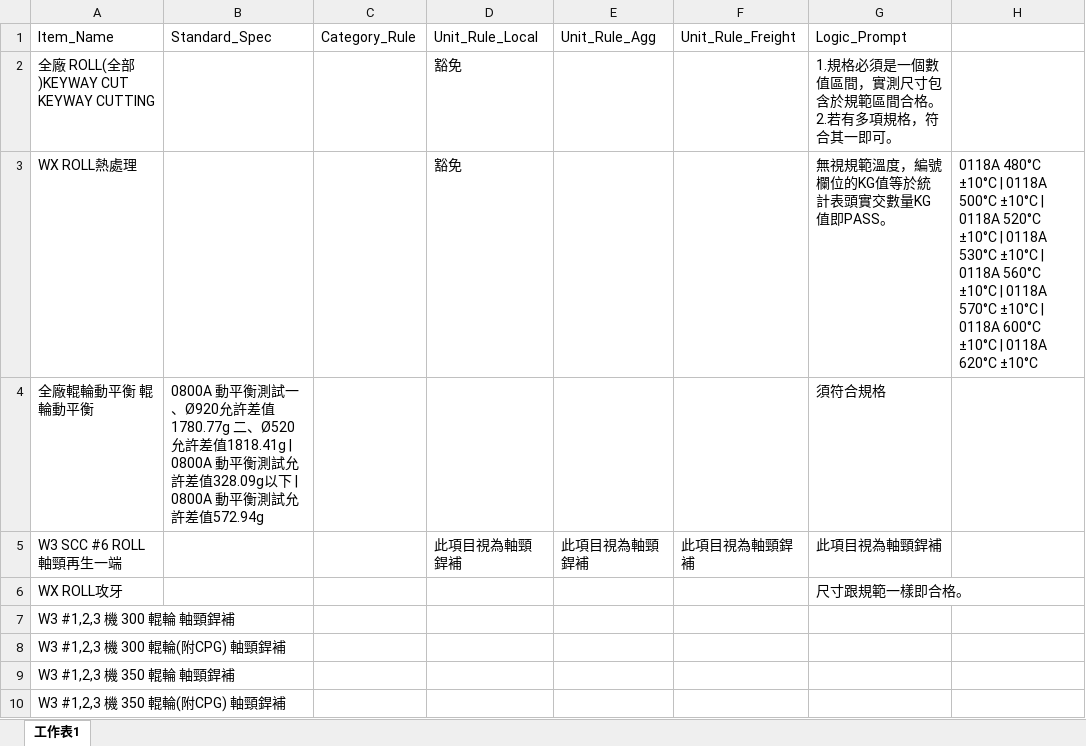
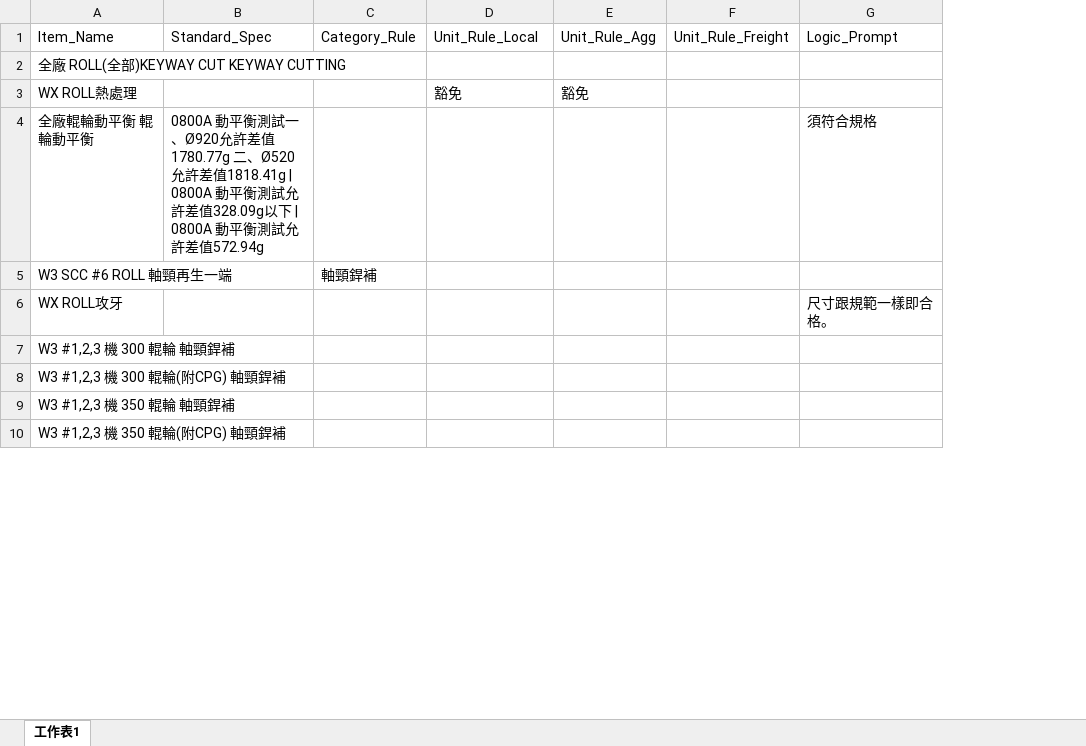
Before and after one commit to chiao0306/roll-check-app-v4, an Excel workbook: rules.xlsx, sheet 工作表1, drawn as a sheet; only a part is shown; values as stored, in another font and other column widths than the file's, no borders; removed rows and columns are numbered as before the commit, all else as after; ↵ is a line break in a cell; the diff covers the shown part only; the diff names each change by its address in the sheet, - before the commit and + after, or states it on an @@ line.

Commit message:
Add files via upload

```diff
--- a/rules.xlsx (sheet 工作表1)
+++ b/rules.xlsx (sheet 工作表1)
-column E, rows 1-5: Unit_Rule_Agg |  |  |  | 此項目視為軸頸銲補
-column F, rows 1-5: Unit_Rule_Freight |  |  |  | 此項目視為軸頸銲補
+column E, rows 1-3: Unit_Rule_Agg |  | 豁免
+column F, row 1: Unit_Rule_Freight
-column H, row 3: 0118A 480°C ±10°C | 0118A 500°C ±10°C | 0118A 520°C ±10°C | 0118A 530°C ±10°C | 0118A 560°C ±10°C | 0118A 570°C ±10°C | 0118A 600°C ±10°C | 0118A 620°C ±10°C
-D2: 豁免
+D2: (empty)
-G2: 1.規格必須是一個數值區間，實測尺寸包含於規範區間合格。 ↵ 2.若有多項規格，符合其一即可。
+G2: (empty)
-G3: 無視規範溫度，編號欄位的KG值等於統計表頭實交數量KG值即PASS。
+G3: (empty)
-C5: (empty)
+C5: 軸頸銲補
-D5: 此項目視為軸頸銲補
+D5: (empty)
-G5: 此項目視為軸頸銲補
+G5: (empty)
```
Also changed, not shown: 22 edited cells elsewhere in this sheet.
